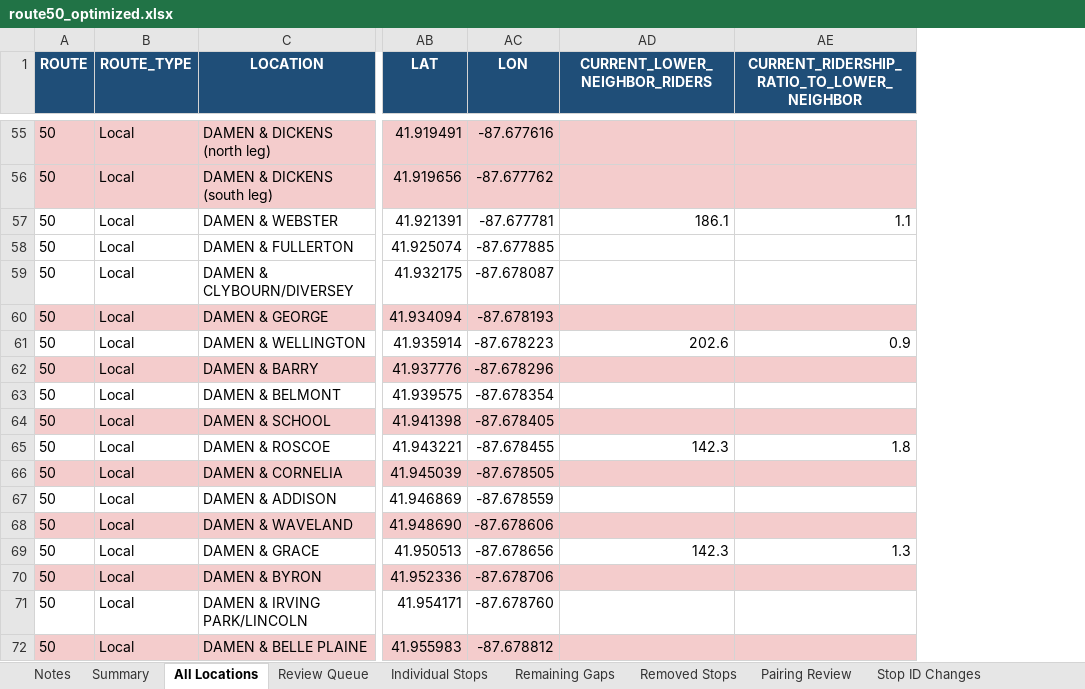
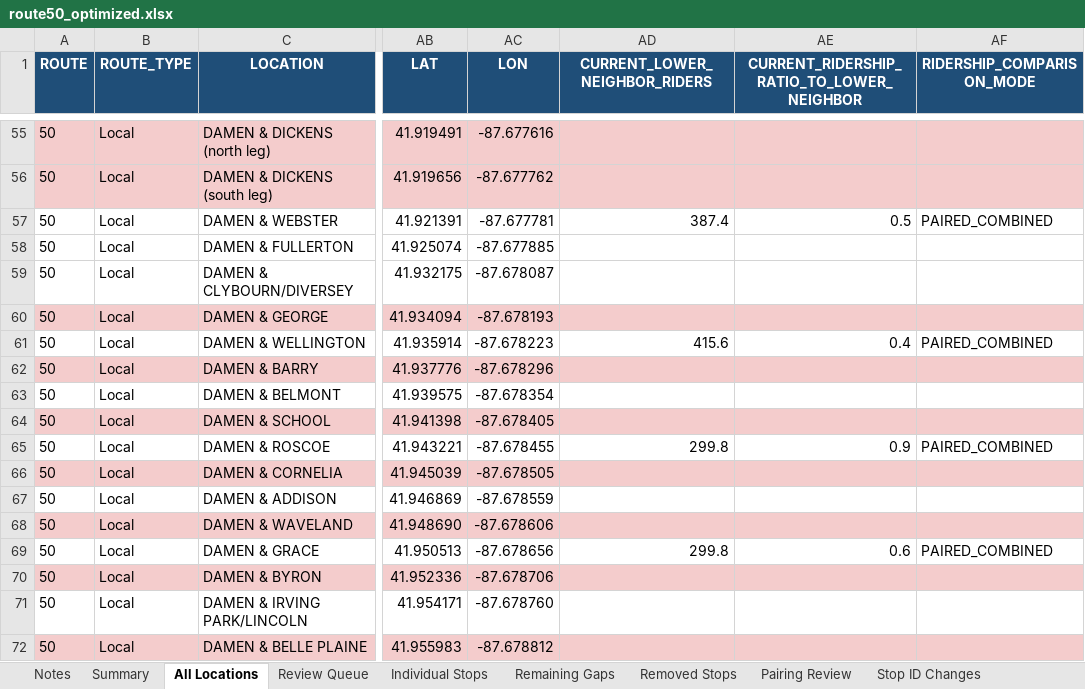
Before and after one commit to sherman721/CTA-Bus-Stop-Reduction, an Excel workbook: CTA_Bus_Stop_Consolidator-main/route50_optimized.xlsx, sheet All Locations, drawn as a sheet; only a part is shown, gaps mark what is left out; values as stored, in another font and other column widths than the file's, no borders; the diff covers the shown part only; the diff names each change by its address in the sheet, - before the commit and + after, or states it on an @@ line.

Commit message:
optimization updated for comparing rider ship in stop pairs vs solo

```diff
--- a/CTA_Bus_Stop_Consolidator-main/route50_optimized.xlsx (sheet All Locations)
+++ b/CTA_Bus_Stop_Consolidator-main/route50_optimized.xlsx (sheet All Locations)
+column AF (RIDERSHIP_COMPARISON_MODE), rows 57-69: PAIRED_COMBINED |  |  |  | PAIRED_COMBINED |  |  |  | PAIRED_COMBINED |  |  |  | PAIRED_COMBINED
-AD57 (CURRENT_LOWER_NEIGHBOR_RIDERS): 186.1
+AD57 (CURRENT_LOWER_NEIGHBOR_RIDERS): 387.4
-AE57: 1.1
+AE57: 0.5
-AD61 (CURRENT_LOWER_NEIGHBOR_RIDERS): 202.6
+AD61 (CURRENT_LOWER_NEIGHBOR_RIDERS): 415.6
-AE61: 0.9
+AE61: 0.4
-AD65 (CURRENT_LOWER_NEIGHBOR_RIDERS): 142.3
+AD65 (CURRENT_LOWER_NEIGHBOR_RIDERS): 299.8
-AE65: 1.8
+AE65: 0.9
-AD69 (CURRENT_LOWER_NEIGHBOR_RIDERS): 142.3
+AD69 (CURRENT_LOWER_NEIGHBOR_RIDERS): 299.8
-AE69: 1.3
+AE69: 0.6
```
Also changed, not shown: 49 edited cells and cell formats elsewhere in this sheet, sheet Remaining Gaps, sheet Individual Stops, sheet Removed Stops, sheet Summary, sheet Notes, sheet Review Queue, 7 other files.
